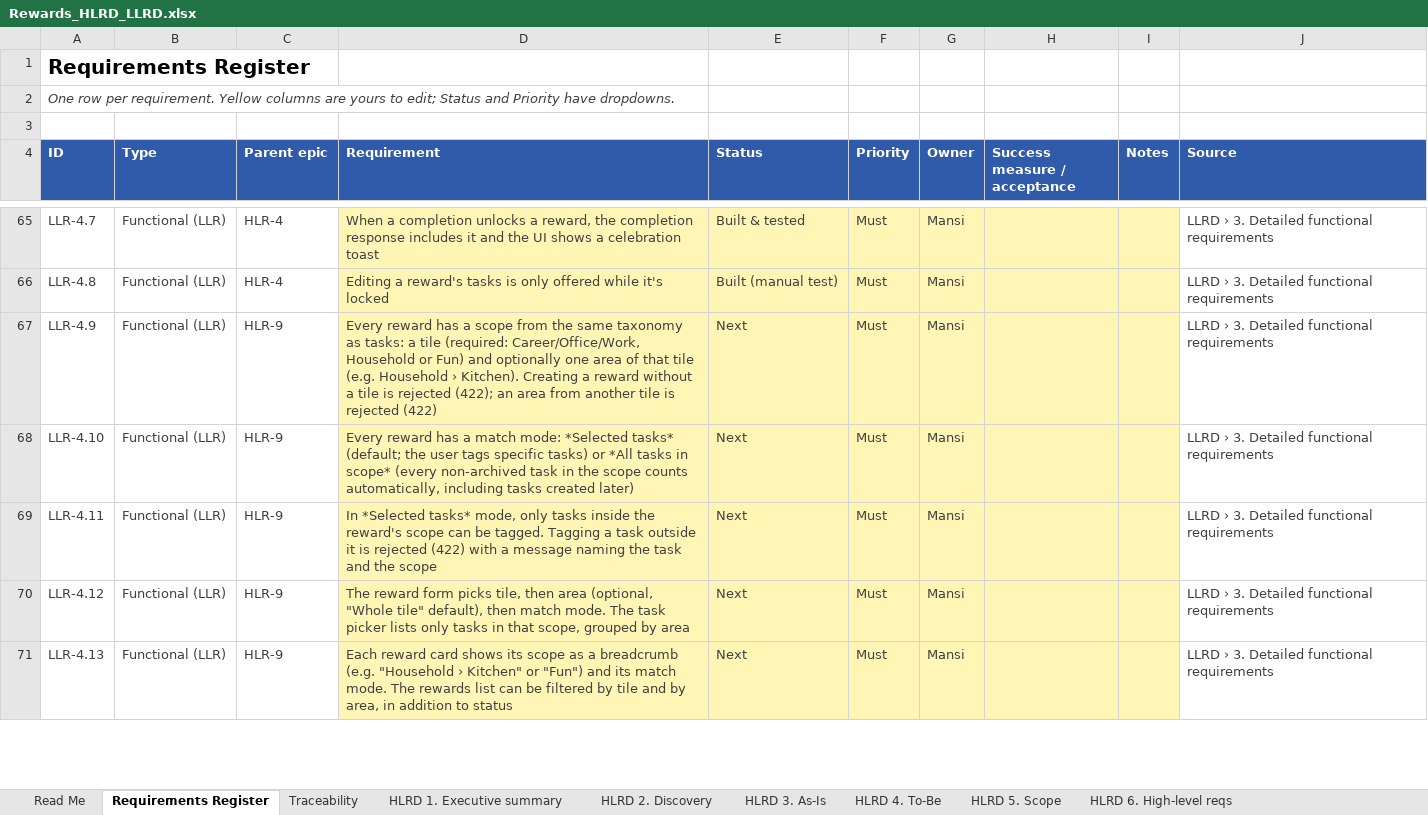
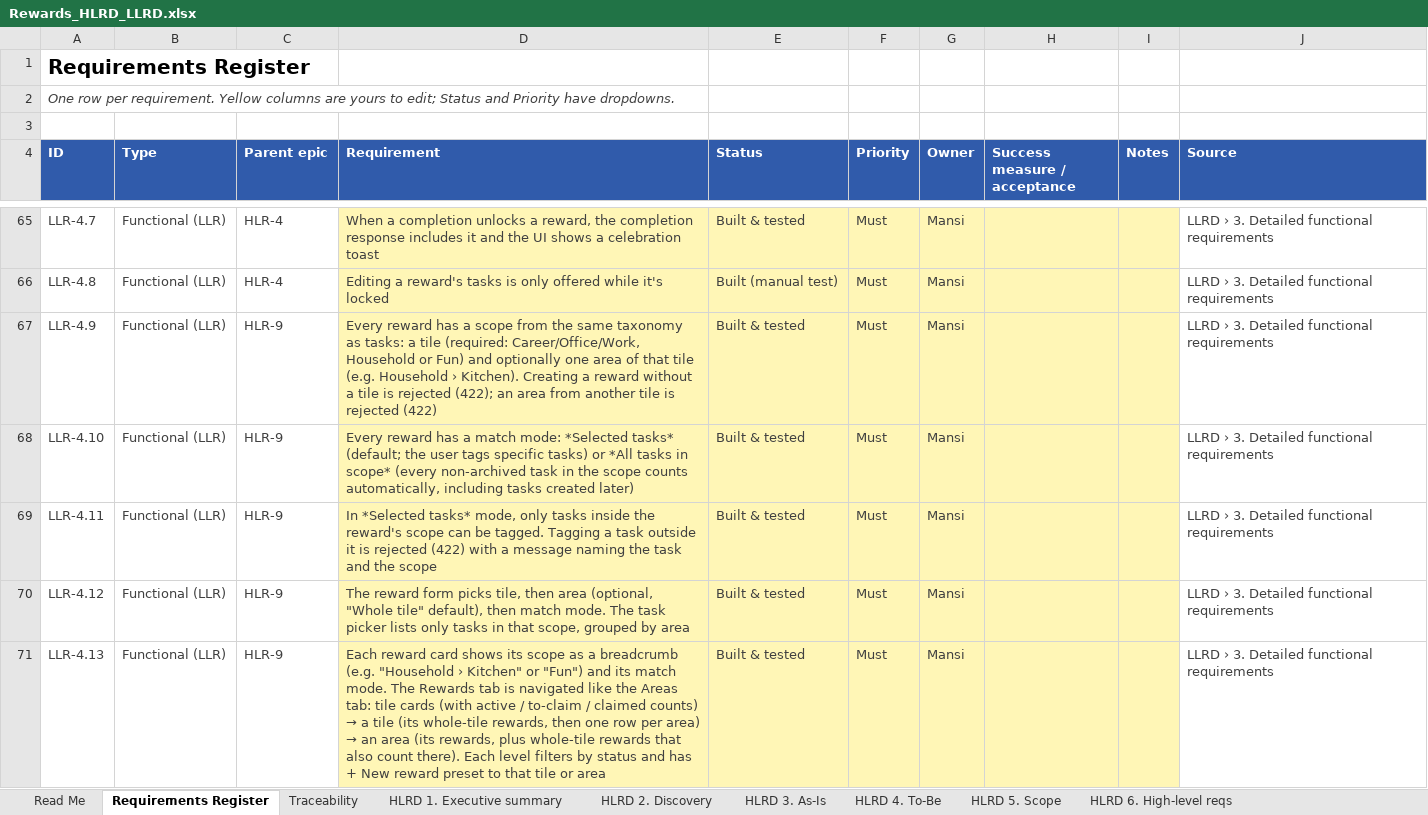
Before and after one commit to mansisce/life-experiences-webpage, an Excel workbook: docs/rewards/Rewards_HLRD_LLRD.xlsx, sheet Requirements Register, drawn as a sheet; only a part is shown, gaps mark what is left out; values as stored, in another font and other column widths than the file's, no borders; the diff covers the shown part only; the diff names each change by its address in the sheet, - before the commit and + after, or states it on an @@ line.

```diff
--- a/docs/rewards/Rewards_HLRD_LLRD.xlsx (sheet Requirements Register)
+++ b/docs/rewards/Rewards_HLRD_LLRD.xlsx (sheet Requirements Register)
-E67:E71 (Status): Next
+E67:E71 (Status): Built & tested
@@ D71 (Requirement): …mode. The rewards list can be filtered by tile and by area, in addition to status → …mode. The Rewards tab is navigated like the Areas tab: tile cards (with active / to-claim / claimed counts) → a tile (its whole-tile rewards, then one row per area) → an area (its rewards, plus whole-tile rewards that also count there). Each level filters by status and has + New reward preset to that tile or area @@
```
Also changed, not shown: 14 edited cells elsewhere in this sheet, sheet LLRD 3. Functional reqs, sheet LLRD 7. Traceability matrix, sheet HLRD 4. To-Be, sheet HLRD 6. High-level reqs, sheet LLRD 1. Detailed discovery, 28 other files.
